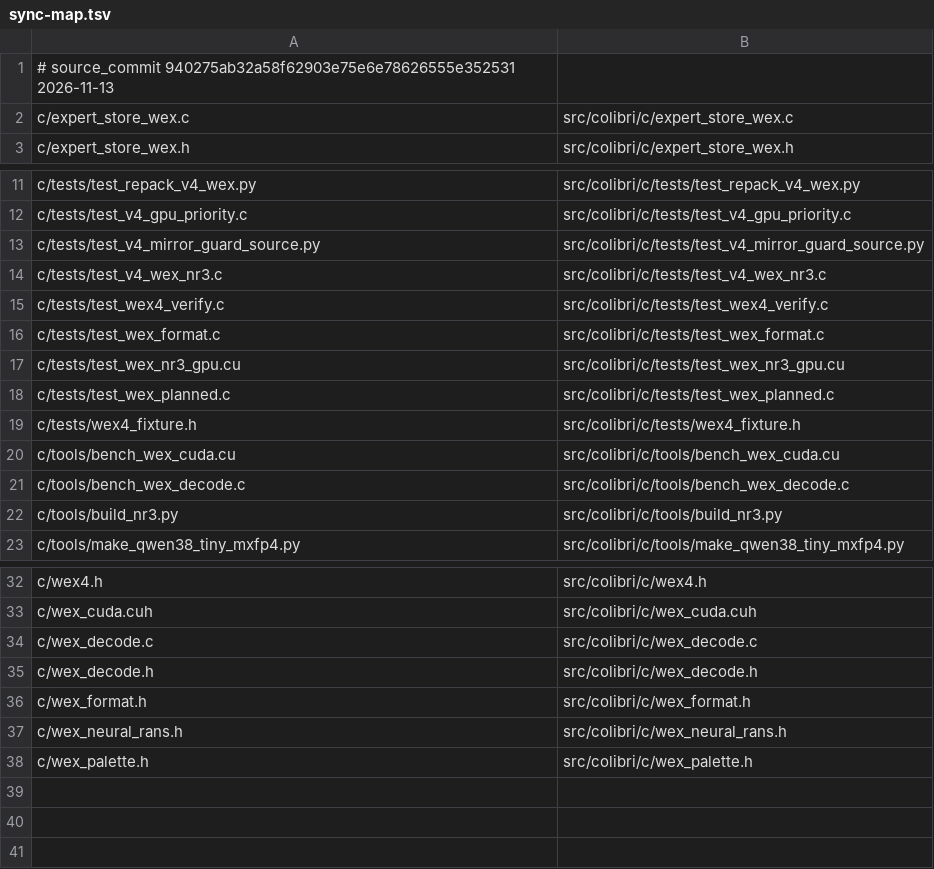
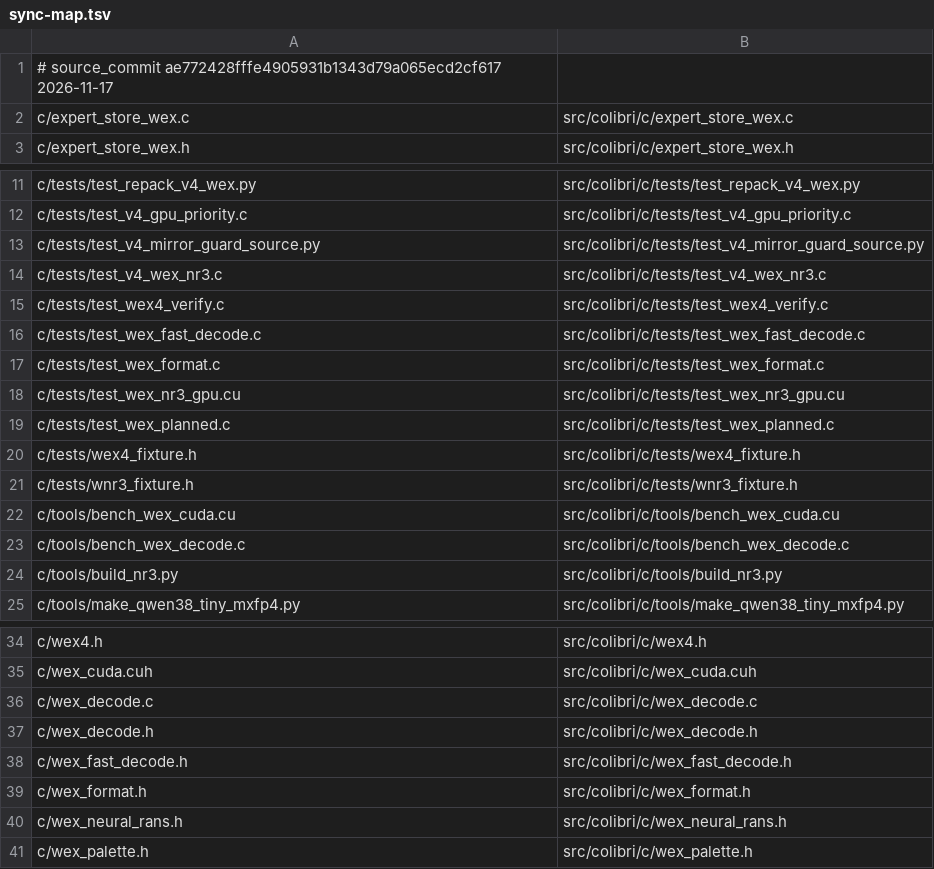
Before and after one commit to KairaCode/Wex-WRN2, a TSV file: sync-map.tsv, drawn as a sheet; only a part is shown, gaps mark what is left out.

```diff
--- a/sync-map.tsv
+++ b/sync-map.tsv
@@ -1,2 +1,2 @@
-# source_commit 940275ab32a58f62903e75e6e78626555e352531 2026-11-13
+# source_commit ae772428fffe4905931b1343d79a065ecd2cf617 2026-11-17
 c/expert_store_wex.c	src/colibri/c/expert_store_wex.c
@@ -15,2 +15,3 @@ c/tests/test_v4_wex_nr3.c	src/colibri/c/tests/test_v4_wex_nr3.c
 c/tests/test_wex4_verify.c	src/colibri/c/tests/test_wex4_verify.c
+c/tests/test_wex_fast_decode.c	src/colibri/c/tests/test_wex_fast_decode.c
 c/tests/test_wex_format.c	src/colibri/c/tests/test_wex_format.c
@@ -19,2 +20,3 @@ c/tests/test_wex_planned.c	src/colibri/c/tests/test_wex_planned.c
 c/tests/wex4_fixture.h	src/colibri/c/tests/wex4_fixture.h
+c/tests/wnr3_fixture.h	src/colibri/c/tests/wnr3_fixture.h
 c/tools/bench_wex_cuda.cu	src/colibri/c/tools/bench_wex_cuda.cu
@@ -35,2 +37,3 @@ c/wex_decode.c	src/colibri/c/wex_decode.c
 c/wex_decode.h	src/colibri/c/wex_decode.h
+c/wex_fast_decode.h	src/colibri/c/wex_fast_decode.h
 c/wex_format.h	src/colibri/c/wex_format.h
```
Also changed, not shown: 19 other files.
